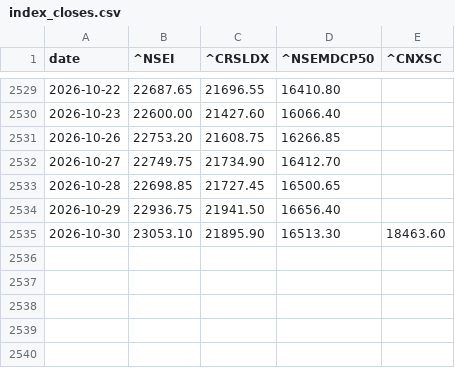
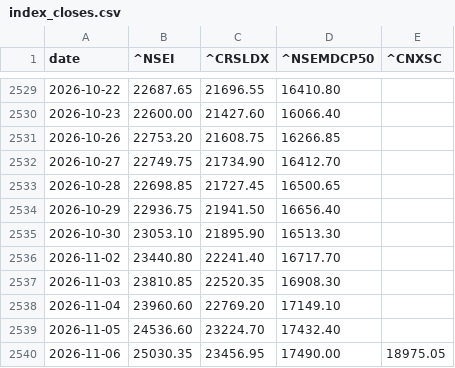
Before and after one commit to r11metoc/chartink, a CSV file: data/model/index_closes.csv, drawn as a sheet; only a part is shown, gaps mark what is left out.

```diff
--- a/data/model/index_closes.csv
+++ b/data/model/index_closes.csv
@@ -2534,2 +2534,7 @@ date,^NSEI,^CRSLDX,^NSEMDCP50,^CNXSC
 2026-10-29,22936.75,21941.50,16656.40,
-2026-10-30,23053.10,21895.90,16513.30,18463.60
+2026-10-30,23053.10,21895.90,16513.30,
+2026-11-02,23440.80,22241.40,16717.70,
+2026-11-03,23810.85,22520.35,16908.30,
+2026-11-04,23960.60,22769.20,17149.10,
+2026-11-05,24536.60,23224.70,17432.40,
+2026-11-06,25030.35,23456.95,17490.00,18975.05
```
Also changed, not shown: data/model/stock_summary.csv, data/model/trades.csv, 9 other files.
